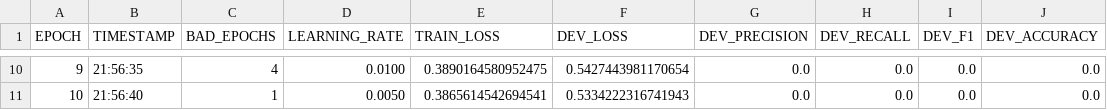
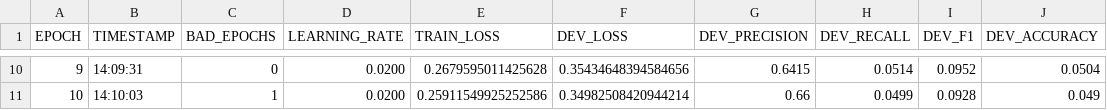
Before and after one commit to A01750632/NLPActivities, a TSV file: resources/taggers/example-ner/loss.tsv, drawn as a sheet; only a part is shown, gaps mark what is left out; the diff covers the shown part only.

```diff
--- a/resources/taggers/example-ner/loss.tsv
+++ b/resources/taggers/example-ner/loss.tsv
@@ -10,2 +10,2 @@ EPOCH	TIMESTAMP	BAD_EPOCHS	LEARNING_RATE	TRAIN_LOSS	DEV_LOSS	DEV_PRECISION	DEV_R
-9	21:56:35	4	0.0100	0.3890164580952475	0.5427443981170654	0.0	0.0	0.0	0.0
-10	21:56:40	1	0.0050	0.3865614542694541	0.5334222316741943	0.0	0.0	0.0	0.0
+9	14:09:31	0	0.0200	0.2679595011425628	0.35434648394584656	0.6415	0.0514	0.0952	0.0504
+10	14:10:03	1	0.0200	0.25911549925252586	0.34982508420944214	0.66	0.0499	0.0928	0.049
```
Also changed, not shown: 54 edited cells elsewhere in this file, 13 other files.
